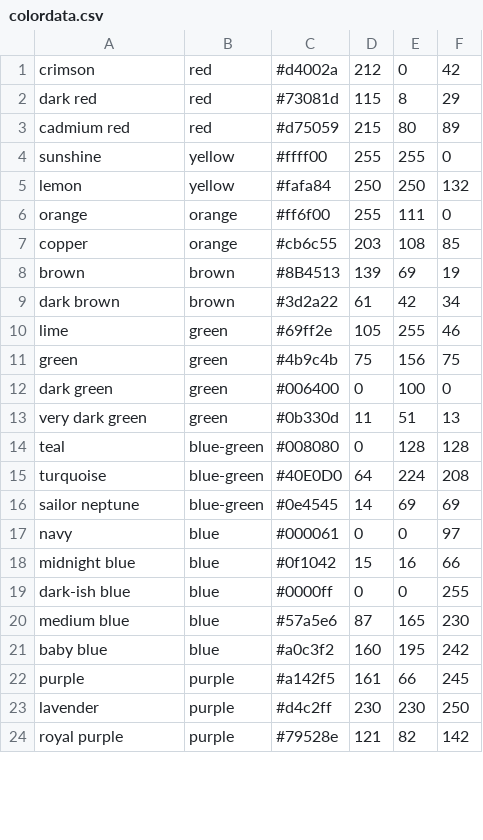
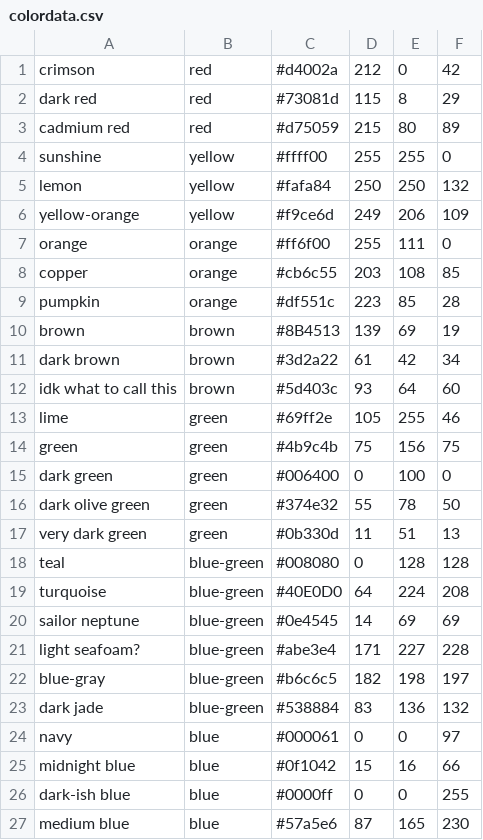
Before and after one commit to effervescent000/yarn_killer, a CSV file: colordata.csv, drawn as a sheet; only a part is shown; the shorter side is filled out with more unchanged rows; the diff covers the shown part only.

```diff
--- a/colordata.csv
+++ b/colordata.csv
@@ -5,6 +5,9 @@ sunshine,yellow,#ffff00,255,255,0
 lemon,yellow,#fafa84,250,250,132
+yellow-orange,yellow,#f9ce6d,249,206,109
 orange,orange,#ff6f00,255,111,0
 copper,orange,#cb6c55,203,108,85
+pumpkin,orange,#df551c,223,85,28
 brown,brown,#8B4513,139,69,19
 dark brown,brown,#3d2a22,61,42,34
+idk what to call this,brown,#5d403c,93,64,60
 lime,green,#69ff2e,105,255,46
@@ -12,2 +15,3 @@ green,green,#4b9c4b,75,156,75
 dark green,green,#006400,0,100,0
+dark olive green,green,#374e32,55,78,50
 very dark green,green,#0b330d,11,51,13
@@ -16,2 +20,5 @@ turquoise,blue-green,#40E0D0,64,224,208
 sailor neptune,blue-green,#0e4545,14,69,69
+light seafoam?,blue-green,#abe3e4,171,227,228
+blue-gray,blue-green,#b6c6c5,182,198,197
+dark jade,blue-green,#538884,83,136,132
 navy,blue,#000061,0,0,97
```
Also changed, not shown: 8 added rows and 1 removed row elsewhere in this file, 5 other files.
